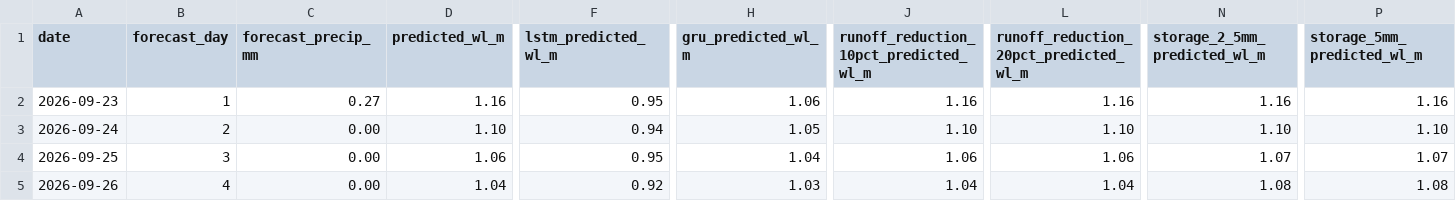
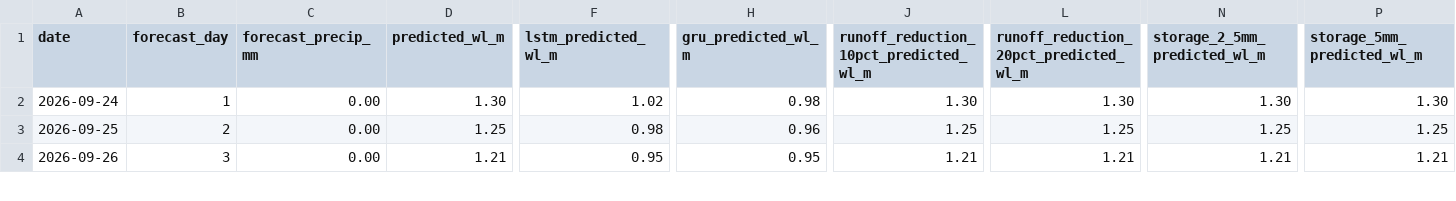
Before and after one commit to Babakd92/flood_ml, a CSV file: huron_next_14_day_water_level_forecast.csv, drawn as a sheet; only a part is shown, gaps mark what is left out; removed rows and columns are numbered as before the commit, all else as after; rows hold the shown columns only; the diff covers the shown part only; the diff names each change by its address in the sheet, - before the commit and + after, or states it on an @@ line.

```diff
--- a/huron_next_14_day_water_level_forecast.csv
+++ b/huron_next_14_day_water_level_forecast.csv
-row 2: 2026-09-23 | 1 | 0.27 | 1.16 | 0.95 | 1.06 | 1.16 | 1.16 | 1.16 | 1.16
-B2 (forecast_day): 2
+B2 (forecast_day): 1
-D2 (predicted_wl_m): 1.10
+D2 (predicted_wl_m): 1.30
-F2 (lstm_predicted_wl_m): 0.94
+F2 (lstm_predicted_wl_m): 1.02
-H2 (gru_predicted_wl_m): 1.05
+H2 (gru_predicted_wl_m): 0.98
-J2: 1.10
+J2: 1.30
-L2: 1.10
+L2: 1.30
-N2 (storage_2_5mm_predicted_wl_m): 1.10
+N2 (storage_2_5mm_predicted_wl_m): 1.30
-P2 (storage_5mm_predicted_wl_m): 1.10
+P2 (storage_5mm_predicted_wl_m): 1.30
-B3 (forecast_day): 3
+B3 (forecast_day): 2
-D3 (predicted_wl_m): 1.06
+D3 (predicted_wl_m): 1.25
-F3 (lstm_predicted_wl_m): 0.95
+F3 (lstm_predicted_wl_m): 0.98
-H3 (gru_predicted_wl_m): 1.04
+H3 (gru_predicted_wl_m): 0.96
-J3: 1.06
+J3: 1.25
-L3: 1.06
+L3: 1.25
-N3 (storage_2_5mm_predicted_wl_m): 1.07
+N3 (storage_2_5mm_predicted_wl_m): 1.25
-P3 (storage_5mm_predicted_wl_m): 1.07
+P3 (storage_5mm_predicted_wl_m): 1.25
-B4 (forecast_day): 4
+B4 (forecast_day): 3
-D4 (predicted_wl_m): 1.04
+D4 (predicted_wl_m): 1.21
-F4 (lstm_predicted_wl_m): 0.92
+F4 (lstm_predicted_wl_m): 0.95
-H4 (gru_predicted_wl_m): 1.03
+H4 (gru_predicted_wl_m): 0.95
-J4: 1.04
+J4: 1.21
-L4: 1.04
+L4: 1.21
-N4 (storage_2_5mm_predicted_wl_m): 1.08
+N4 (storage_2_5mm_predicted_wl_m): 1.21
-P4 (storage_5mm_predicted_wl_m): 1.08
+P4 (storage_5mm_predicted_wl_m): 1.21
```
Also changed, not shown: 1 added row and 86 edited cells elsewhere in this file, huron_open_meteo_basin_average_precipitation.csv, huron_test_observed_vs_predicted.csv, 15 other files.
